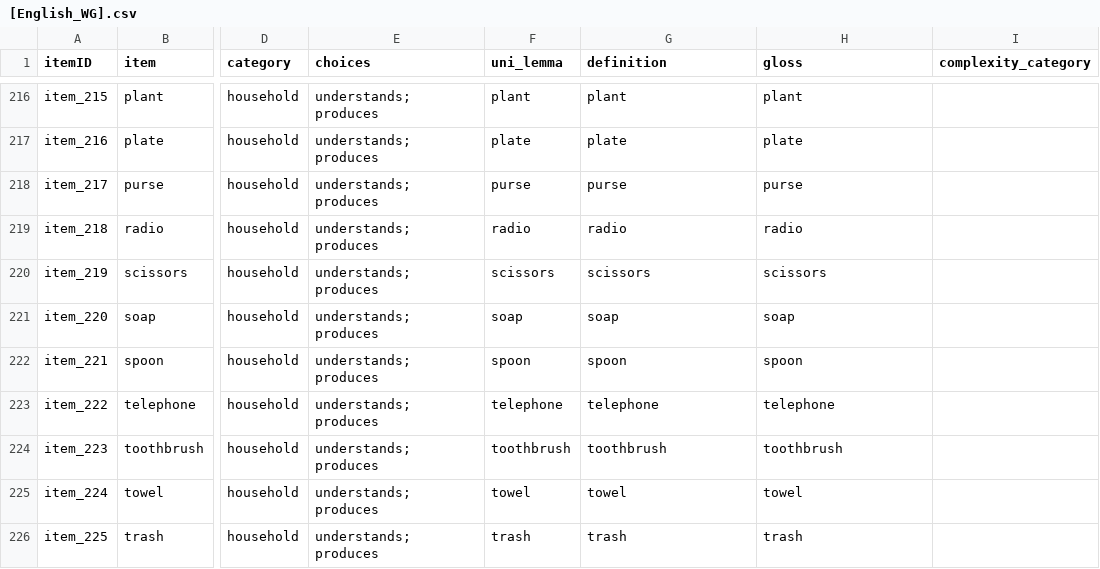
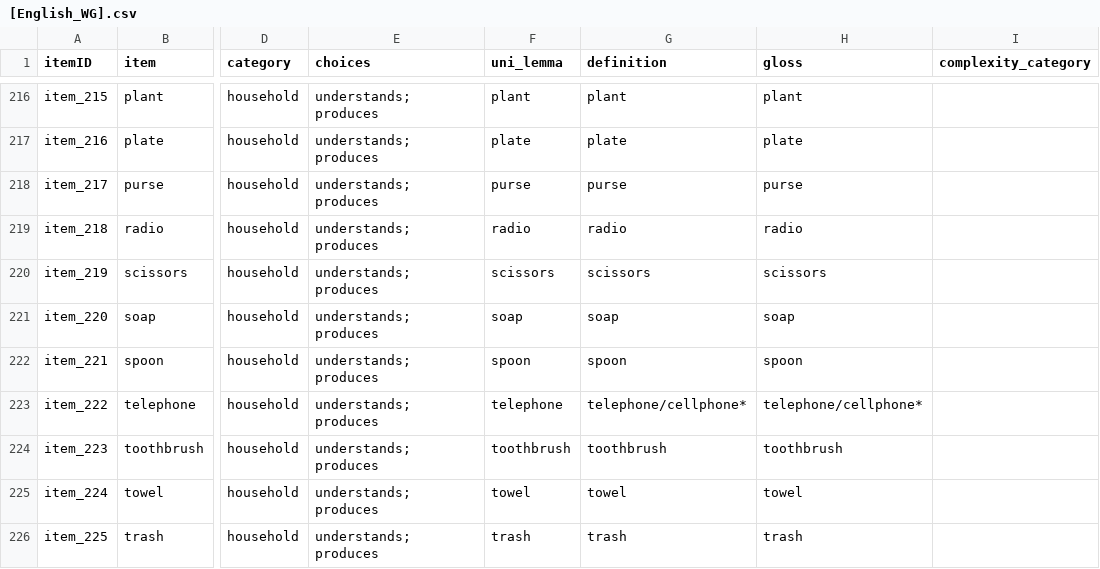
Before and after one commit to langcog/web-cdi, a CSV file: webcdi/cdi_form_csv/[English_WG].csv, drawn as a sheet; only a part is shown, gaps mark what is left out; the diff names each change by its address in the sheet, - before the commit and + after, or states it on an @@ line.

Commit message:
Updated CDI item 'telephone' to 'telephone/cell phone*'

```diff
--- a/webcdi/cdi_form_csv/[English_WG].csv
+++ b/webcdi/cdi_form_csv/[English_WG].csv
-G223 (definition): telephone
+G223 (definition): telephone/cellphone*
-H223 (gloss): telephone
+H223 (gloss): telephone/cellphone*
```
Also changed, not shown: webcdi/cdi_form_csv/[English_WS].csv.
